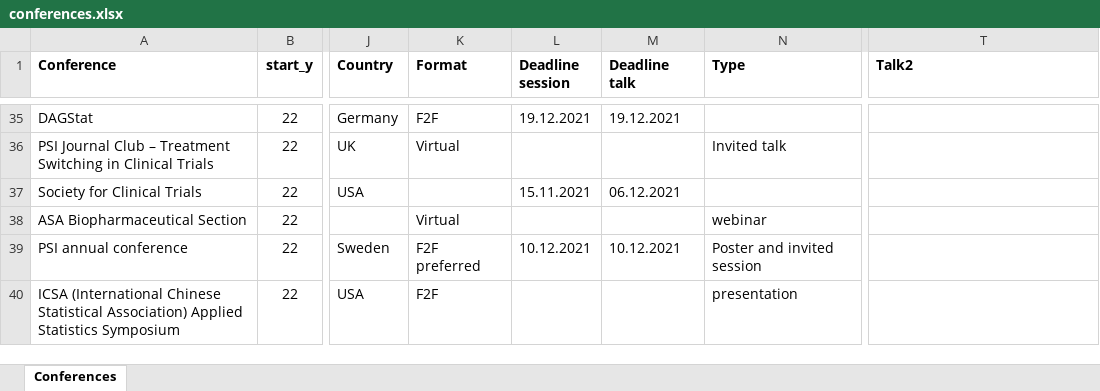
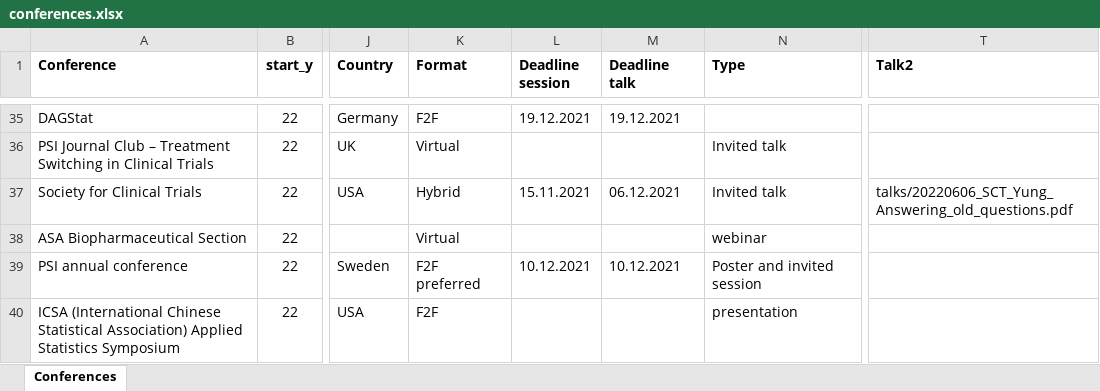
Before and after one commit to oncoestimand/oncowg_webpage, an Excel workbook: data/conferences.xlsx, sheet Conferences, drawn as a sheet; only a part is shown, gaps mark what is left out; values as stored, in another font and other column widths than the file's, no borders; charts and pictures not drawn; the diff names each change by its address in the sheet, - before the commit and + after, or states it on an @@ line.

```diff
--- a/data/conferences.xlsx (sheet Conferences)
+++ b/data/conferences.xlsx (sheet Conferences)
-K37 (Format): (empty)
+K37 (Format): Hybrid
-N37 (Type): (empty)
+N37 (Type): Invited talk
-T37 (Talk2): (empty)
+T37 (Talk2): talks/20220606_SCT_Yung_Answering_old_questions.pdf
```
Also changed, not shown: docs/data/conferences.xlsx, 3 other files.
